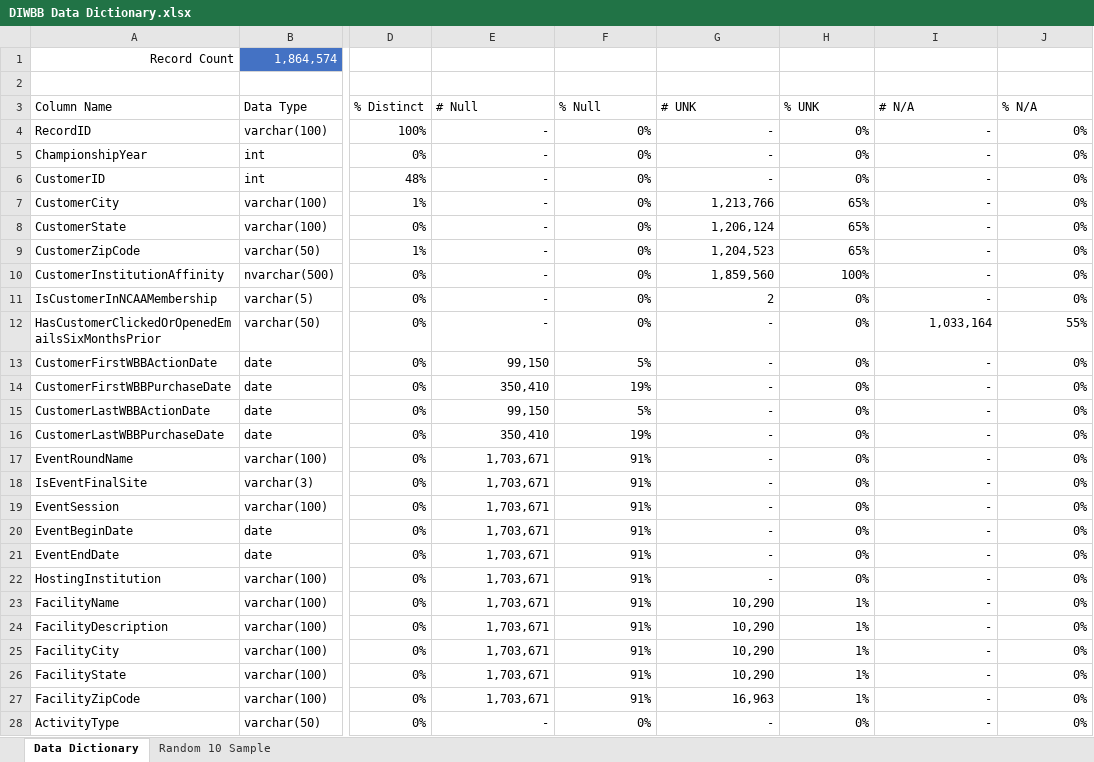
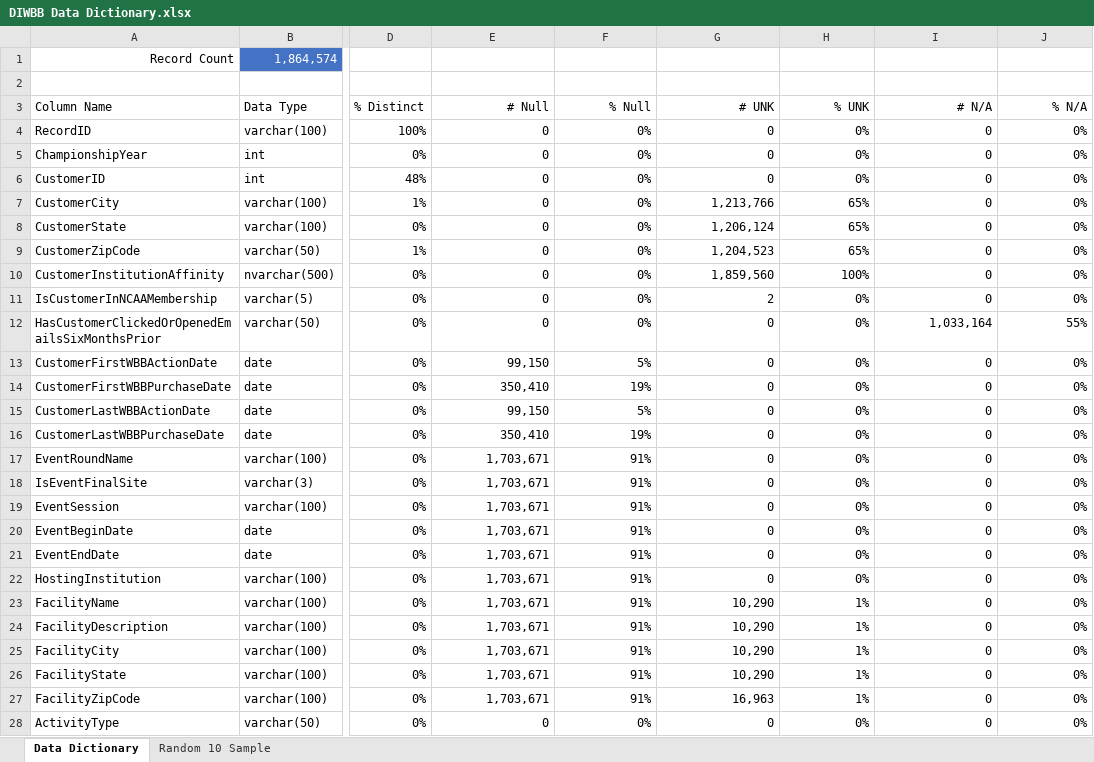
Before and after one commit to tringuyen180303/CCAC-24, an Excel workbook: DIWBB Data Dictionary.xlsx, sheet Data Dictionary, drawn as a sheet; only a part is shown, gaps mark what is left out; values as stored, in another font and other column widths than the file's, no borders; conditional formats and table styles not drawn; the diff names each change by its address in the sheet, - before the commit and + after, or states it on an @@ line.

```diff
--- a/DIWBB Data Dictionary.xlsx (sheet Data Dictionary)
+++ b/DIWBB Data Dictionary.xlsx (sheet Data Dictionary)
-E3:J3 alignment: left
+E3:J3 alignment: right
-E4:E12 (# Null): -
+E4:E12 (# Null): 0
-G4:G6 (# UNK): -
+G4:G6 (# UNK): 0
-I4:I11 (# N/A): -
+I4:I11 (# N/A): 0
-G12:G22 (# UNK): -
+G12:G22 (# UNK): 0
-I13:I28 (# N/A): -
+I13:I28 (# N/A): 0
-E28 (# Null): -
+E28 (# Null): 0
-G28 (# UNK): -
+G28 (# UNK): 0
```
Also changed, not shown: sheet Random 10 Sample, 12 other files.
